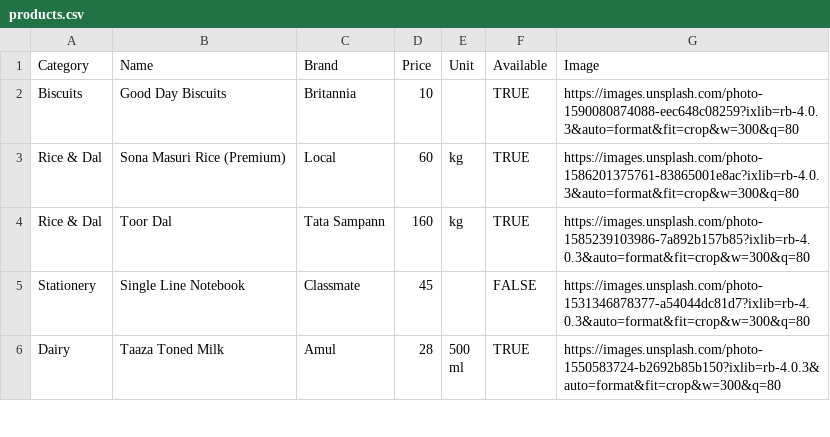
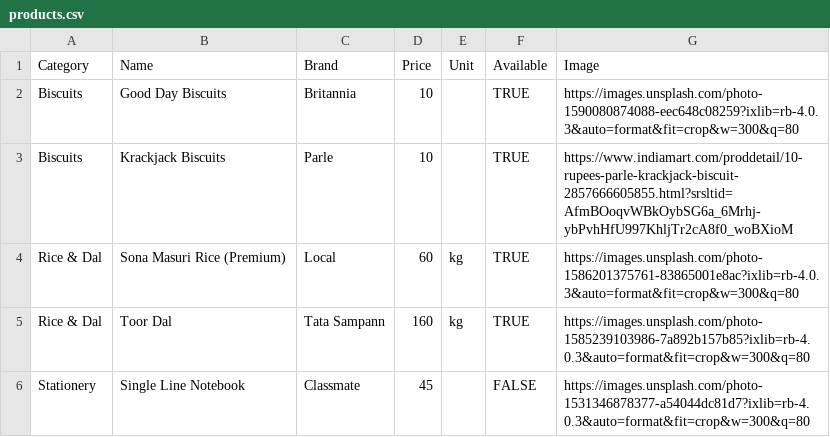
Before and after one commit to asireddyvarshini-bit/SRI-RAMA-GENERAL-STORE, a CSV file: products.csv, drawn as a sheet; only a part is shown; the shorter side is filled out with more unchanged rows.

Commit message:
Update products.csv

```diff
--- a/products.csv
+++ b/products.csv
@@ -2,2 +2,3 @@ Category,Name,Brand,Price,Unit,Available,Image
 Biscuits,Good Day Biscuits,Britannia,10,,TRUE,https://images.unsplash.com/photo-1590080874088-eec648c08259?ixlib=rb-4.0.3&auto=format&fit=crop&w=300&q=80
+Biscuits,Krackjack Biscuits,Parle,10,,TRUE,https://www.indiamart.com/proddetail/10-rupees-parle-krackjack-biscuit-2857666605855.html?srsltid=AfmBOoqvWBkOybSG6a_6Mrhj-ybPvhHfU997KhljTr2cA8f0_woBXioM
 Rice & Dal,Sona Masuri Rice (Premium),Local,60,kg,TRUE,https://images.unsplash.com/photo-1586201375761-83865001e8ac?ixlib=rb-4.0.3&auto=format&fit=crop&w=300&q=80
```
